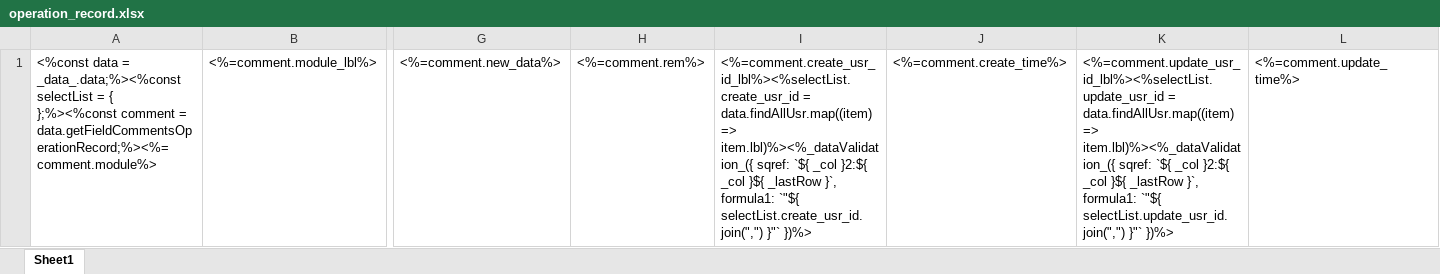
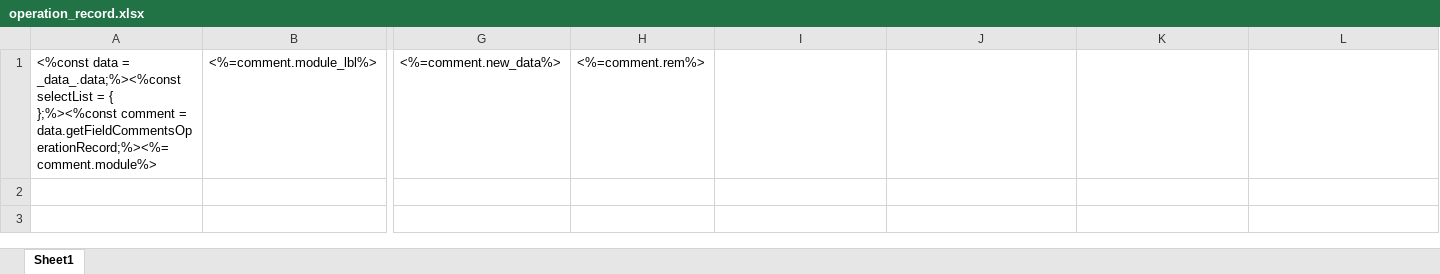
Before and after one commit to shakesoft/nest, an Excel workbook: codegen/__out__/pc/public/import_template/base/operation_record.xlsx, sheet Sheet1, drawn as a sheet; only a part is shown, gaps mark what is left out; values as stored, in another font and other column widths than the file's, no borders; the diff names each change by its address in the sheet, - before the commit and + after, or states it on an @@ line.

Commit message:
导入 Excel 的模板忽略 create_usr_id 等字段

```diff
--- a/codegen/__out__/pc/public/import_template/base/operation_record.xlsx (sheet Sheet1)
+++ b/codegen/__out__/pc/public/import_template/base/operation_record.xlsx (sheet Sheet1)
-I1: <%=comment.create_usr_id_lbl%><%selectList.create_usr_id = data.findAllUsr.map((item) => item.lbl)%><%_dataValidation_({ sqref: `${ _col }2:${ _col }${ _lastRow }`, formula1: `"${ selectList.create_usr_id.join(",") }"` })%>
+I1: (empty)
-J1: <%=comment.create_time%>
+J1: (empty)
-K1: <%=comment.update_usr_id_lbl%><%selectList.update_usr_id = data.findAllUsr.map((item) => item.lbl)%><%_dataValidation_({ sqref: `${ _col }2:${ _col }${ _lastRow }`, formula1: `"${ selectList.update_usr_id.join(",") }"` })%>
+K1: (empty)
-L1: <%=comment.update_time%>
+L1: (empty)
```
Also changed, not shown: codegen/__out__/pc/public/import_template/base/background_task.xlsx, codegen/__out__/pc/public/import_template/base/lang.xlsx, 26 other files.
